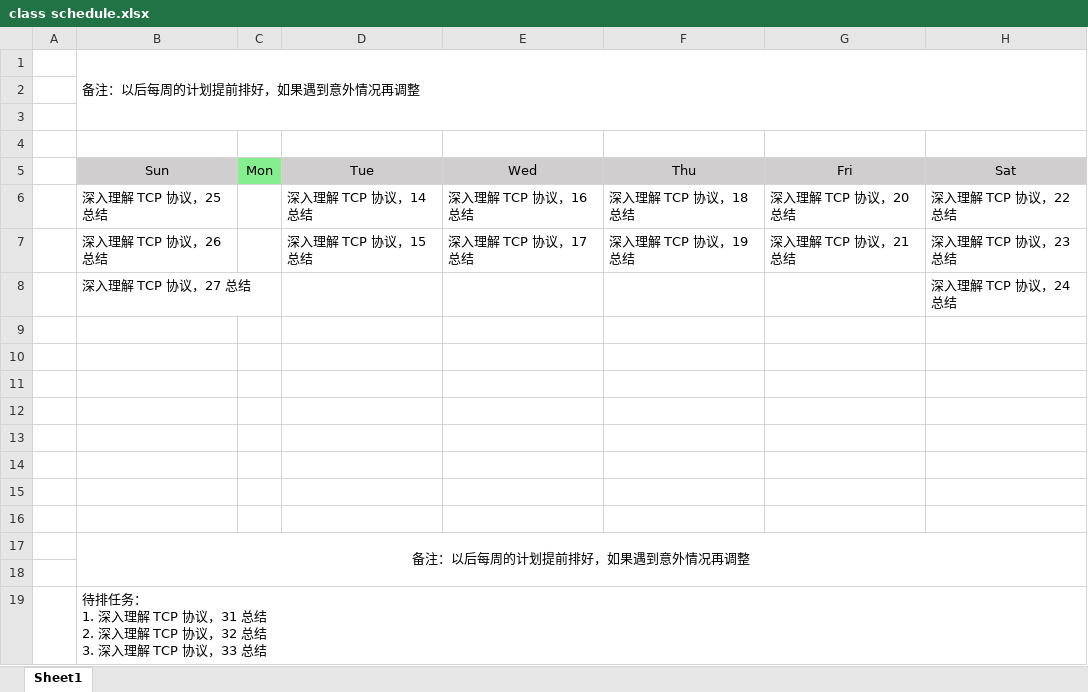
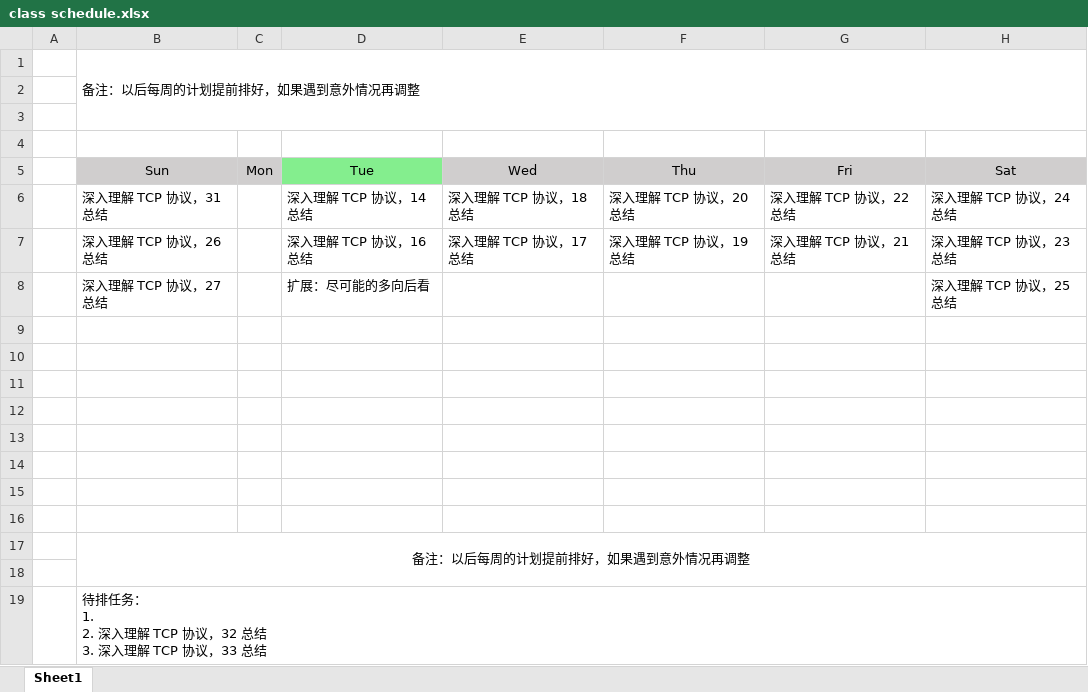
Before and after one commit to zhixiangyuan/zhixiangyuan.github.io, an Excel workbook: tmp/class schedule.xlsx, sheet Sheet1, drawn as a sheet; values as stored, in another font and other column widths than the file's, no borders; ↵ is a line break in a cell; the diff names each change by its address in the sheet, - before the commit and + after, or states it on an @@ line.

Commit message:
生成博客

```diff
--- a/tmp/class schedule.xlsx (sheet Sheet1)
+++ b/tmp/class schedule.xlsx (sheet Sheet1)
-C5 fill: #84EE8E
+C5 fill: #D0CECE
-D5 fill: #D0CECE
+D5 fill: #84EE8E
-B6 (Sun): 深入理解 TCP 协议，25 总结
+B6 (Sun): 深入理解 TCP 协议，31 总结
-E6 (Wed): 深入理解 TCP 协议，16 总结
+E6 (Wed): 深入理解 TCP 协议，18 总结
-F6 (Thu): 深入理解 TCP 协议，18 总结
+F6 (Thu): 深入理解 TCP 协议，20 总结
-G6 (Fri): 深入理解 TCP 协议，20 总结
+G6 (Fri): 深入理解 TCP 协议，22 总结
-H6 (Sat): 深入理解 TCP 协议，22 总结
+H6 (Sat): 深入理解 TCP 协议，24 总结
-D7 (Tue): 深入理解 TCP 协议，15 总结
+D7 (Tue): 深入理解 TCP 协议，16 总结
-D8 (Tue): (empty)
+D8 (Tue): 扩展：尽可能的多向后看
-H8 (Sat): 深入理解 TCP 协议，24 总结
+H8 (Sat): 深入理解 TCP 协议，25 总结
-B19 (Sun): …务： ↵ 1. 深入理解 TCP 协议，31 总结 ↵ 2. 深入理…
+B19 (Sun): …务： ↵ 1. ↵ 2. 深入理…
```
